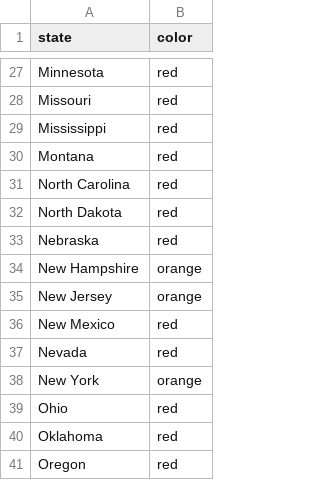
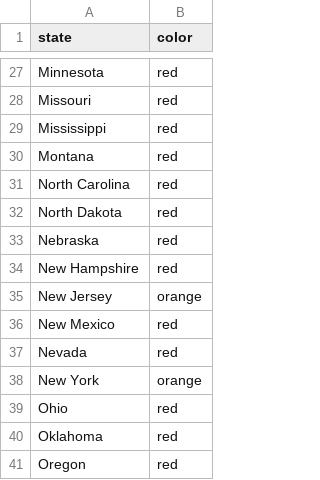
Before and after one commit to necsi/cases_deaths_hosps, a CSV file: USStateColors.csv, drawn as a sheet; only a part is shown, gaps mark what is left out.

```diff
--- a/USStateColors.csv
+++ b/USStateColors.csv
@@ -33,3 +33,3 @@ North Dakota,red
 Nebraska,red
-New Hampshire,orange
+New Hampshire,red
 New Jersey,orange
```
Also changed, not shown: 1 other file.
